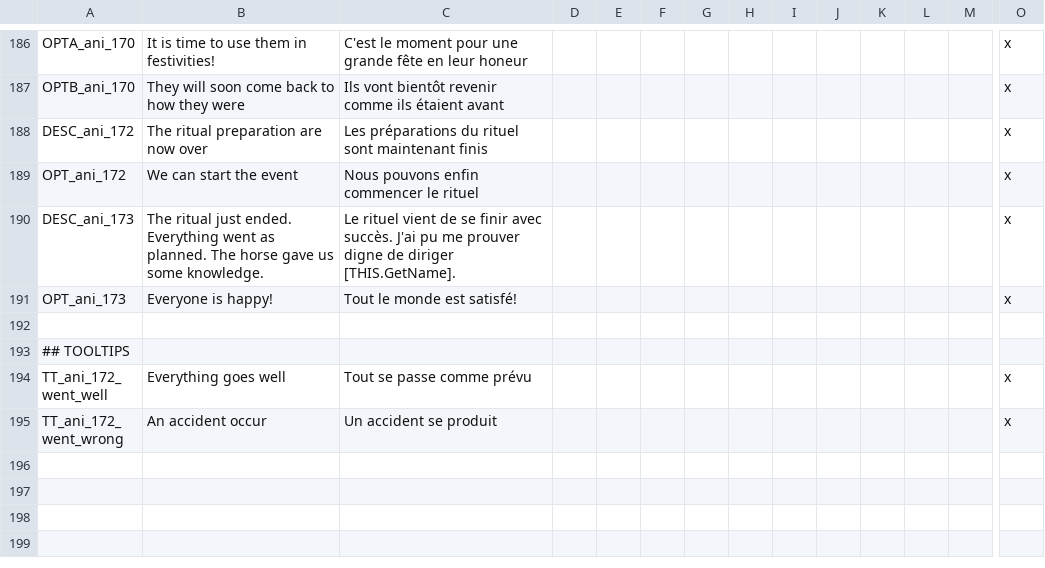
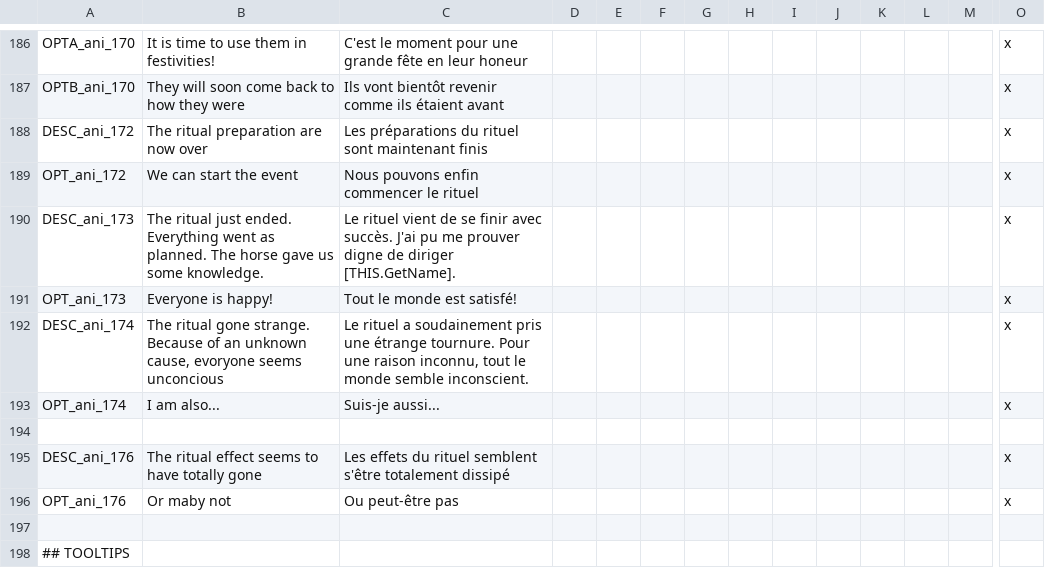
Before and after one commit to asmuro1/animals-plus, a CSV file: animals_update/localisation/other_event.csv, drawn as a sheet; only a part is shown, gaps mark what is left out; the shorter side is filled out with more unchanged rows; rows hold the shown columns only; the diff names each change by its address in the sheet, - before the commit and + after, or states it on an @@ line.

Commit message:
cul_2 - unconscious ritual ending localisation

```diff
--- a/animals_update/localisation/other_event.csv
+++ b/animals_update/localisation/other_event.csv
+row 192: DESC_ani_174 | The ritual gone strange. Because of an unknown cause, evoryone seems unconcious | Le rituel a soudainement pris une étrange tournure. Pour une raison inconnu, tout le monde semble inconscient. |  |  |  |  |  |  |  |  |  |  | x
+row 193: OPT_ani_174 | I am also... | Suis-je aussi... |  |  |  |  |  |  |  |  |  |  | x
+row 194: (empty)
+row 195: DESC_ani_176 | The ritual effect seems to have totally gone | Les effets du rituel semblent s'être totalement dissipé |  |  |  |  |  |  |  |  |  |  | x
+row 196: OPT_ani_176 | Or maby not | Ou peut-être pas |  |  |  |  |  |  |  |  |  |  | x
```
